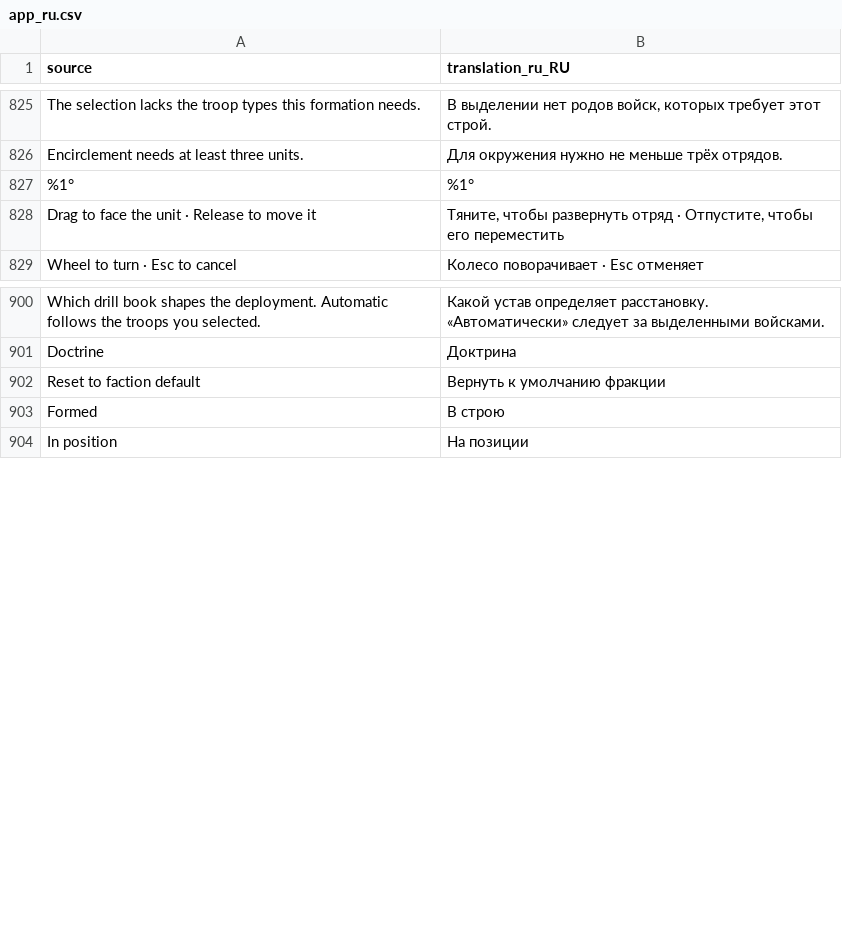
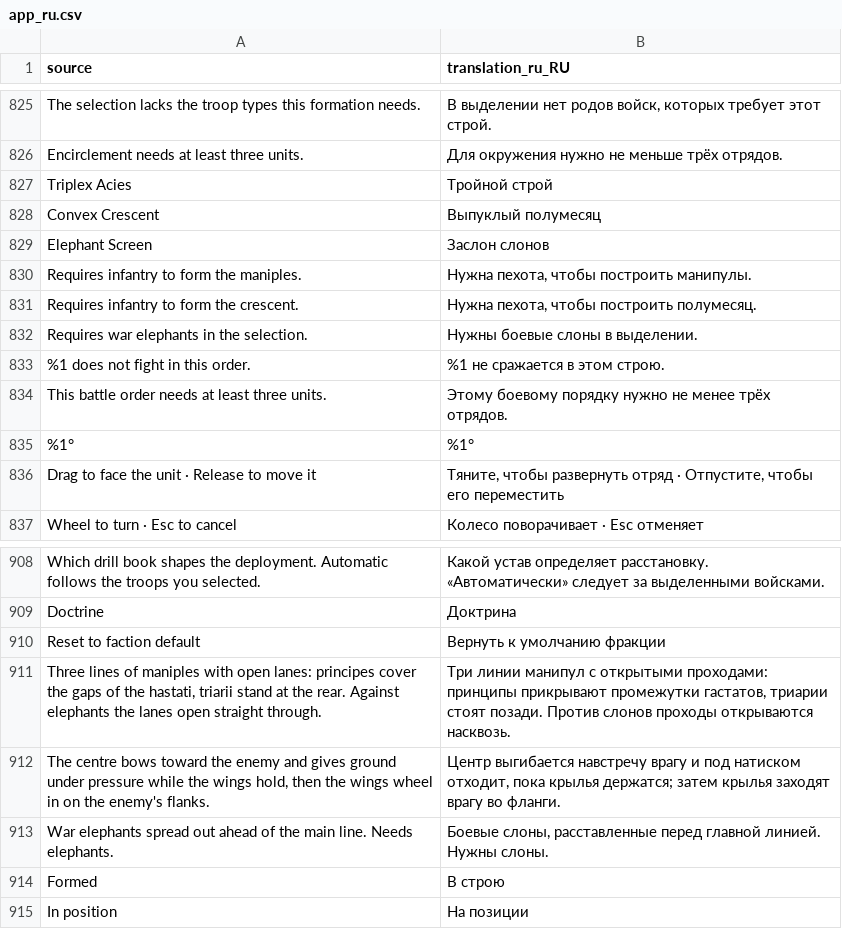
Before and after one commit to djeada/Standard-of-Iron, a CSV file: translations/csv/app_ru.csv, drawn as a sheet; only a part is shown, gaps mark what is left out.

```diff
--- a/translations/csv/app_ru.csv
+++ b/translations/csv/app_ru.csv
@@ -826,2 +826,10 @@
 "Encirclement needs at least three units.","Для окружения нужно не меньше трёх отрядов."
+"Triplex Acies","Тройной строй"
+"Convex Crescent","Выпуклый полумесяц"
+"Elephant Screen","Заслон слонов"
+"Requires infantry to form the maniples.","Нужна пехота, чтобы построить манипулы."
+"Requires infantry to form the crescent.","Нужна пехота, чтобы построить полумесяц."
+"Requires war elephants in the selection.","Нужны боевые слоны в выделении."
+"%1 does not fight in this order.","%1 не сражается в этом строю."
+"This battle order needs at least three units.","Этому боевому порядку нужно не менее трёх отрядов."
 "%1°","%1°"
@@ -902,2 +910,5 @@
 "Reset to faction default","Вернуть к умолчанию фракции"
+"Three lines of maniples with open lanes: principes cover the gaps of the hastati, triarii stand at the rear. Against elephants the lanes open straight through.","Три линии манипул с открытыми проходами: принципы прикрывают промежутки гастатов, триарии стоят позади. Против слонов проходы открываются насквозь."
+"The centre bows toward the enemy and gives ground under pressure while the wings hold, then the wings wheel in on the enemy's flanks.","Центр выгибается навстречу врагу и под натиском отходит, пока крылья держатся; затем крылья заходят врагу во фланги."
+"War elephants spread out ahead of the main line. Needs elephants.","Боевые слоны, расставленные перед главной линией. Нужны слоны."
 "Formed","В строю"
```
Also changed, not shown: translations/csv/app_ar.csv, translations/csv/app_de.csv, 40 other files.
